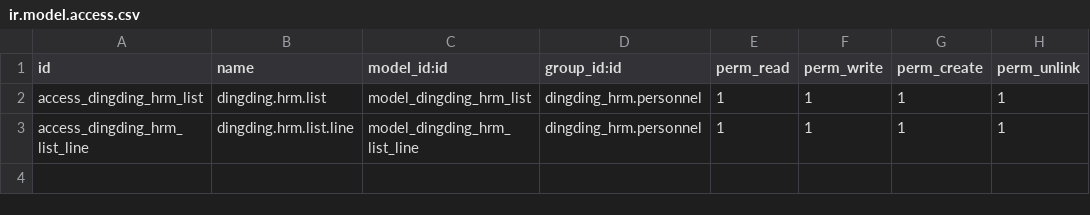
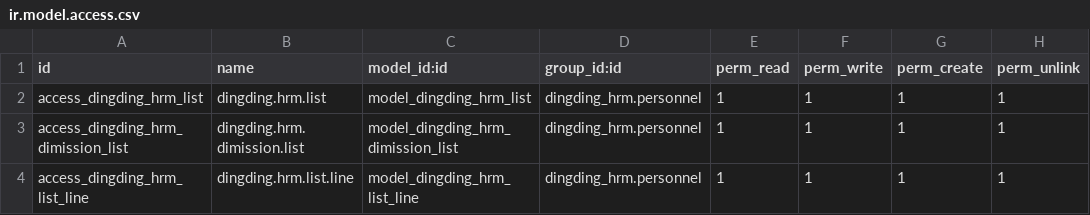
Before and after one commit to cd-feng/odooDingTalk, a CSV file: dingding_hrm/security/ir.model.access.csv, drawn as a sheet; the diff names each change by its address in the sheet, - before the commit and + after, or states it on an @@ line.

```diff
--- a/dingding_hrm/security/ir.model.access.csv
+++ b/dingding_hrm/security/ir.model.access.csv
+row 3: access_dingding_hrm_dimission_list | dingding.hrm.dimission.list | model_dingding_hrm_dimission_list | dingding_hrm.personnel | 1 | 1 | 1 | 1
```
Also changed, not shown: 9 other files.
